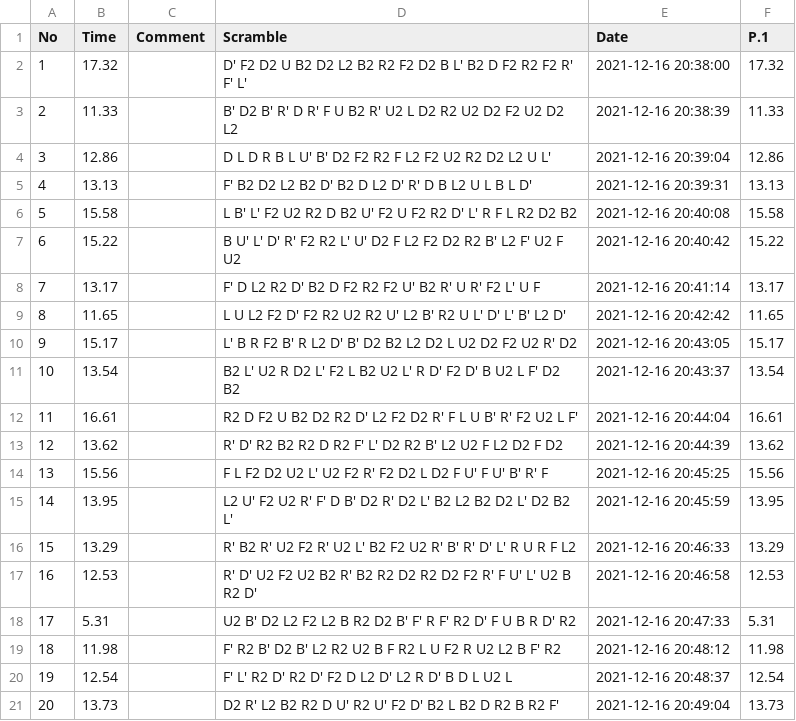
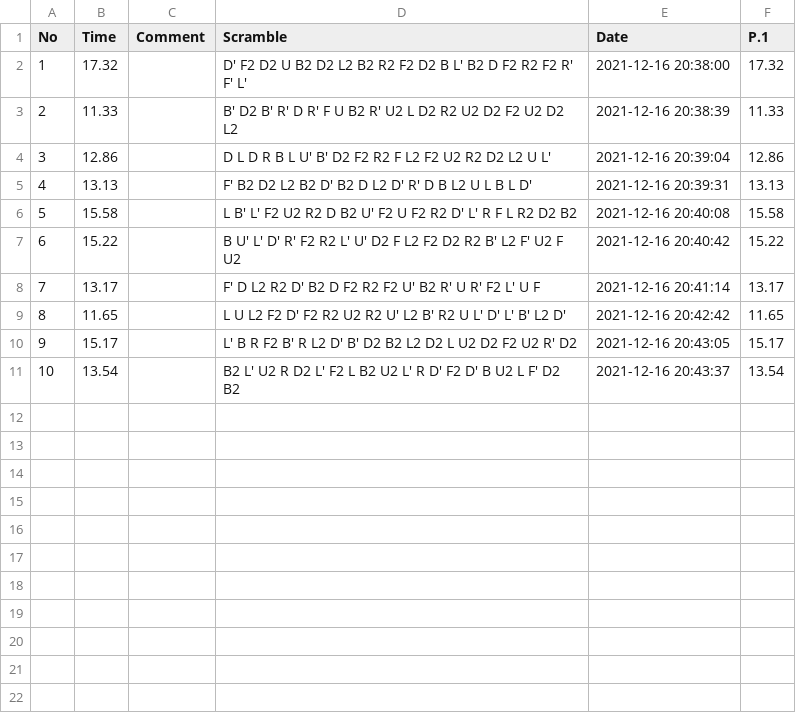
Before and after one commit to olymoodbughnes/data, a CSV file: tengyun2.csv, drawn as a sheet.

Commit message:
Update tengyun2.csv

```diff
--- a/tengyun2.csv
+++ b/tengyun2.csv
@@ -11,11 +11 @@ No,Time,Comment,Scramble,Date,P.1
 10,13.54,,B2 L' U2 R D2 L' F2 L B2 U2 L' R D' F2 D' B U2 L F' D2 B2,2021-12-16 20:43:37,13.54
-11,16.61,,R2 D F2 U B2 D2 R2 D' L2 F2 D2 R' F L U B' R' F2 U2 L F',2021-12-16 20:44:04,16.61
-12,13.62,,R' D' R2 B2 R2 D R2 F' L' D2 R2 B' L2 U2 F L2 D2 F D2,2021-12-16 20:44:39,13.62
-13,15.56,,F L F2 D2 U2 L' U2 F2 R' F2 D2 L D2 F U' F U' B' R' F,2021-12-16 20:45:25,15.56
-14,13.95,,L2 U' F2 U2 R' F' D B' D2 R' D2 L' B2 L2 B2 D2 L' D2 B2 L',2021-12-16 20:45:59,13.95
-15,13.29,,R' B2 R' U2 F2 R' U2 L' B2 F2 U2 R' B' R' D' L' R U R F L2,2021-12-16 20:46:33,13.29
-16,12.53,,R' D' U2 F2 U2 B2 R' B2 R2 D2 R2 D2 F2 R' F U' L' U2 B R2 D',2021-12-16 20:46:58,12.53
-17,5.31,,U2 B' D2 L2 F2 L2 B R2 D2 B' F' R F' R2 D' F U B R D' R2,2021-12-16 20:47:33,5.31
-18,11.98,,F' R2 B' D2 B' L2 R2 U2 B F R2 L U F2 R U2 L2 B F' R2,2021-12-16 20:48:12,11.98
-19,12.54,,F' L' R2 D' R2 D' F2 D L2 D' L2 R D' B D L U2 L,2021-12-16 20:48:37,12.54
-20,13.73,,D2 R' L2 B2 R2 D U' R2 U' F2 D' B2 L B2 D R2 B R2 F',2021-12-16 20:49:04,13.73
```
